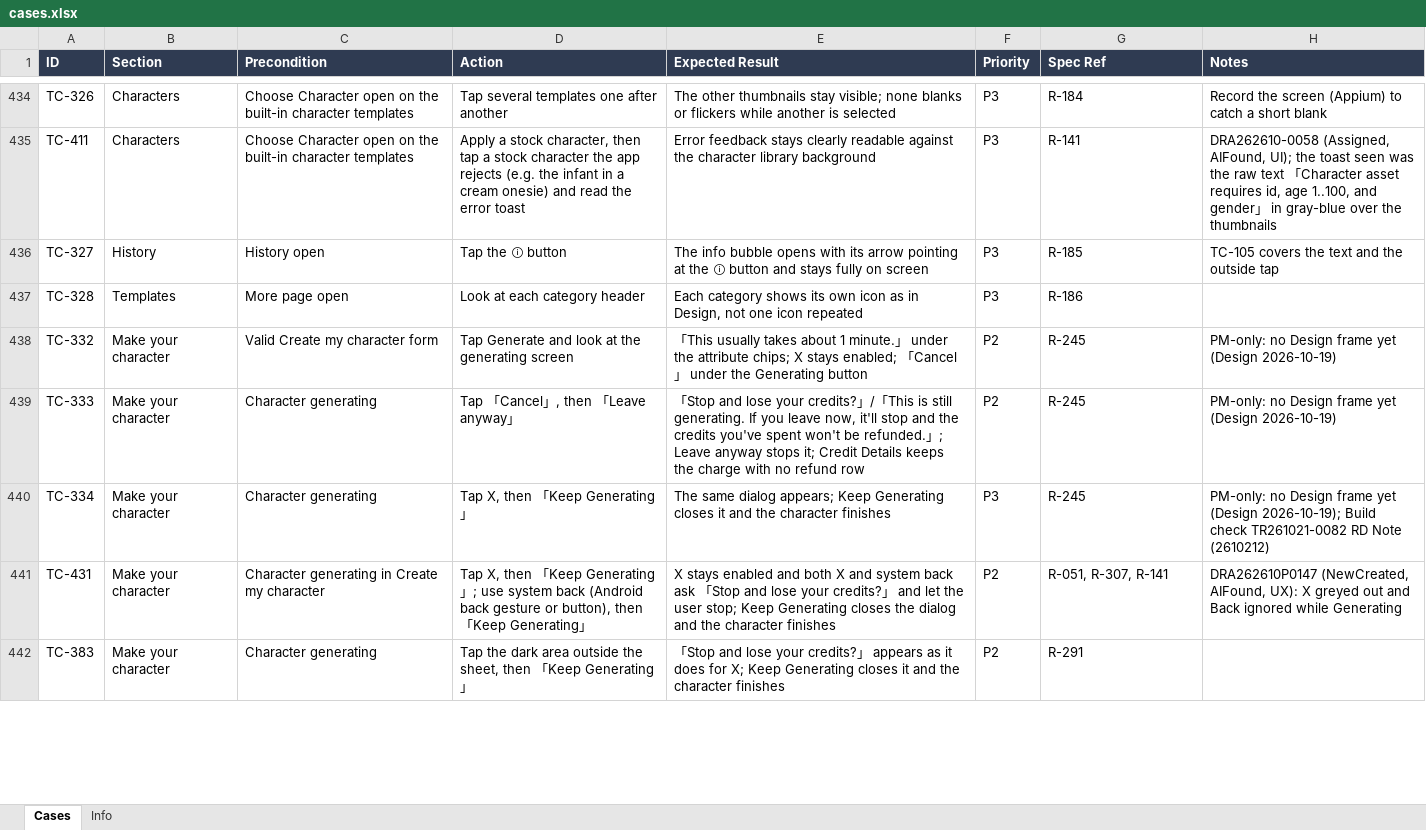
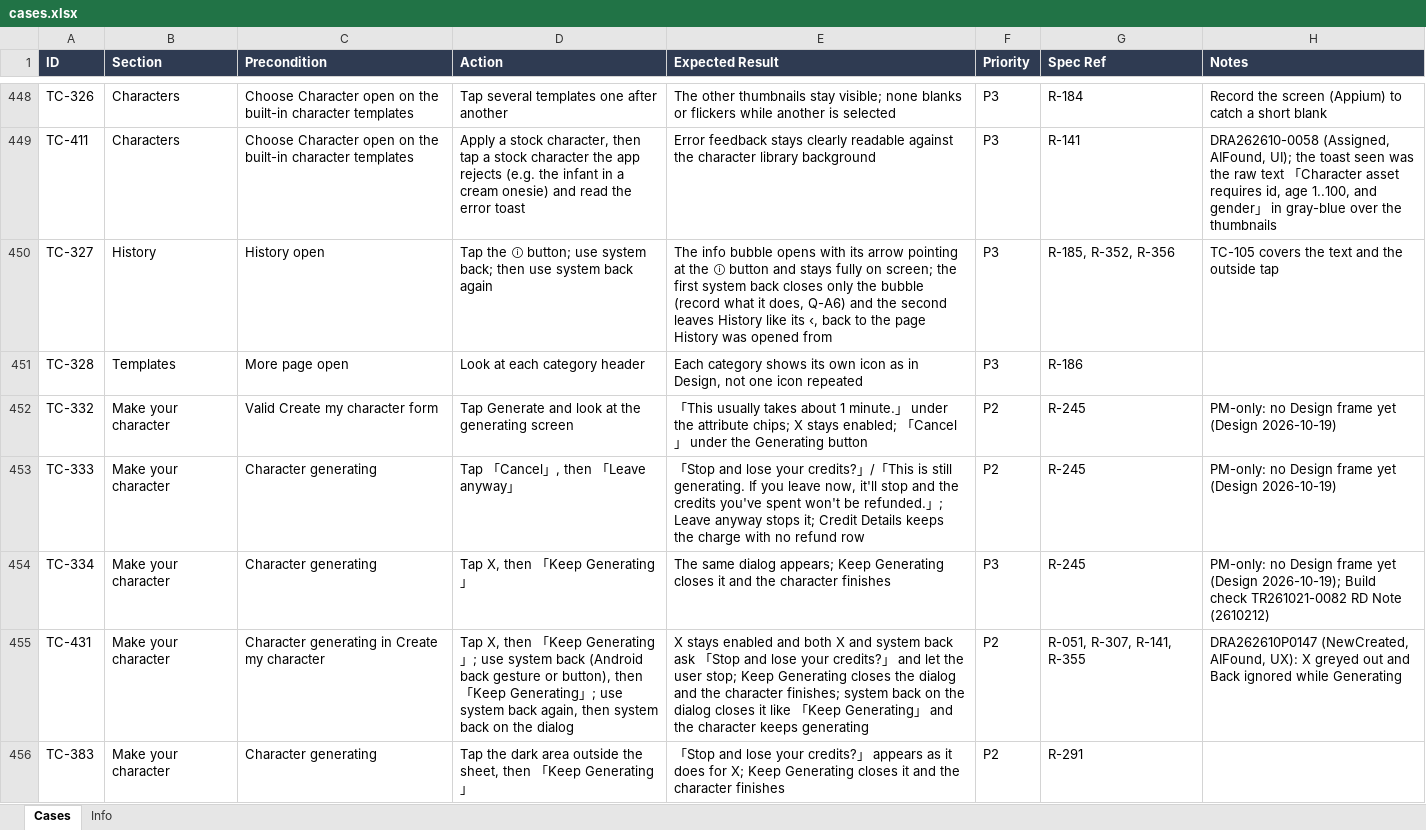
Before and after one commit to AllenCWChen-cl/spec-casebook, an Excel workbook: library/ai-mini-drama/android/cases.xlsx, sheet Cases, drawn as a sheet; only a part is shown, gaps mark what is left out; values as stored, in another font and other column widths than the file's, no borders; addresses are those after the commit; the diff covers the shown part only; the diff names each change by its address in the sheet, - before the commit and + after, or states it on an @@ line.

```diff
--- a/library/ai-mini-drama/android/cases.xlsx (sheet Cases)
+++ b/library/ai-mini-drama/android/cases.xlsx (sheet Cases)
-D450 (Action): Tap the ⓘ button
+D450 (Action): Tap the ⓘ button; use system back; then use system back again
-E450 (Expected Result): …fully on screen
+E450 (Expected Result): …fully on screen; the first system back closes only the bubble (record what it does, Q-A6) and the second leaves History like its ‹, back to the page History was opened from
-G450 (Spec Ref): R-185
+G450 (Spec Ref): R-185, R-352, R-356
-D455 (Action): …Generating」
+D455 (Action): …Generating」; use system back again, then system back on the dialog
-E455 (Expected Result): …the character finishes
+E455 (Expected Result): …the character finishes; system back on the dialog closes it like 「Keep Generating」 and the character keeps generating
-G455 (Spec Ref): R-051, R-307, R-141
+G455 (Spec Ref): R-051, R-307, R-141, R-355
```
Also changed, not shown: 15 added rows and 137 edited cells elsewhere in this sheet, sheet Info, 23 other files.
